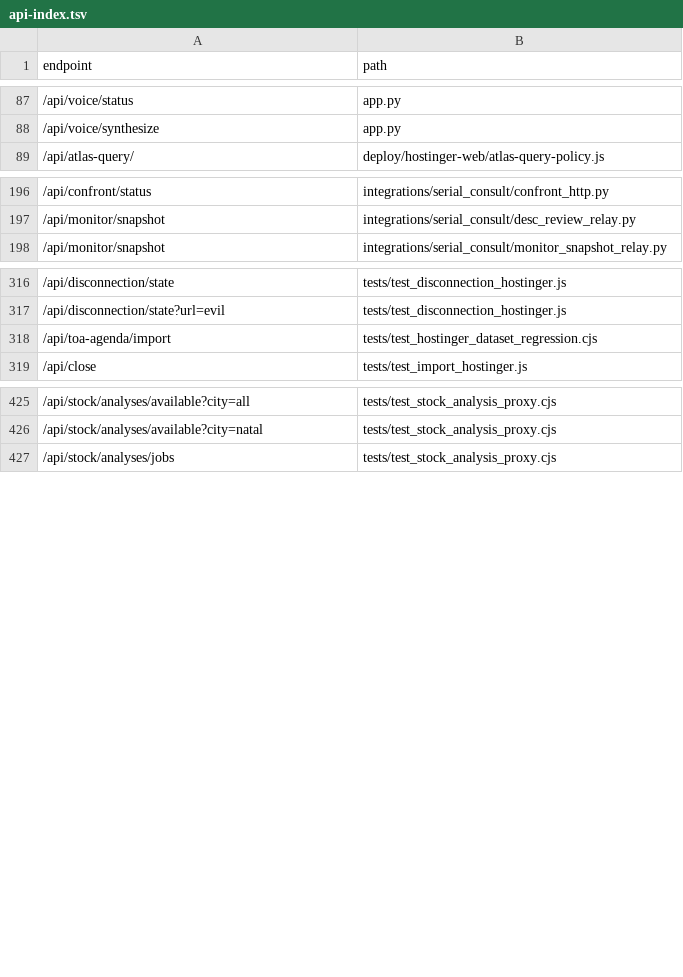
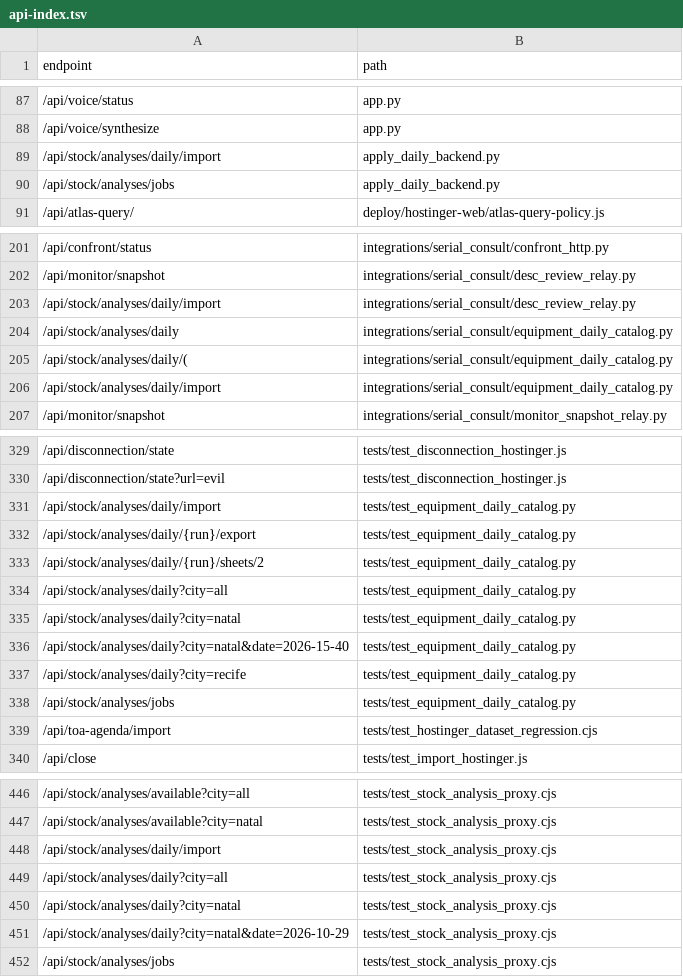
Before and after one commit to clarotechnet/dominium, a TSV file: .dominium/api-index.tsv, drawn as a sheet; only a part is shown, gaps mark what is left out; the diff covers the shown part only.

```diff
--- a/.dominium/api-index.tsv
+++ b/.dominium/api-index.tsv
@@ -88,2 +88,4 @@ endpoint	path
 /api/voice/synthesize	app.py
+/api/stock/analyses/daily/import	apply_daily_backend.py
+/api/stock/analyses/jobs	apply_daily_backend.py
 /api/atlas-query/	deploy/hostinger-web/atlas-query-policy.js
@@ -197,2 +202,6 @@ endpoint	path
 /api/monitor/snapshot	integrations/serial_consult/desc_review_relay.py
+/api/stock/analyses/daily/import	integrations/serial_consult/desc_review_relay.py
+/api/stock/analyses/daily	integrations/serial_consult/equipment_daily_catalog.py
+/api/stock/analyses/daily/(	integrations/serial_consult/equipment_daily_catalog.py
+/api/stock/analyses/daily/import	integrations/serial_consult/equipment_daily_catalog.py
 /api/monitor/snapshot	integrations/serial_consult/monitor_snapshot_relay.py
@@ -317,2 +330,10 @@ endpoint	path
 /api/disconnection/state?url=evil	tests/test_disconnection_hostinger.js
+/api/stock/analyses/daily/import	tests/test_equipment_daily_catalog.py
+/api/stock/analyses/daily/{run}/export	tests/test_equipment_daily_catalog.py
+/api/stock/analyses/daily/{run}/sheets/2	tests/test_equipment_daily_catalog.py
+/api/stock/analyses/daily?city=all	tests/test_equipment_daily_catalog.py
+/api/stock/analyses/daily?city=natal	tests/test_equipment_daily_catalog.py
+/api/stock/analyses/daily?city=natal&date=2026-15-40	tests/test_equipment_daily_catalog.py
+/api/stock/analyses/daily?city=recife	tests/test_equipment_daily_catalog.py
+/api/stock/analyses/jobs	tests/test_equipment_daily_catalog.py
 /api/toa-agenda/import	tests/test_hostinger_dataset_regression.cjs
@@ -426,2 +447,6 @@ endpoint	path
 /api/stock/analyses/available?city=natal	tests/test_stock_analysis_proxy.cjs
+/api/stock/analyses/daily/import	tests/test_stock_analysis_proxy.cjs
+/api/stock/analyses/daily?city=all	tests/test_stock_analysis_proxy.cjs
+/api/stock/analyses/daily?city=natal	tests/test_stock_analysis_proxy.cjs
+/api/stock/analyses/daily?city=natal&date=2026-10-29	tests/test_stock_analysis_proxy.cjs
 /api/stock/analyses/jobs	tests/test_stock_analysis_proxy.cjs
```
Also changed, not shown: 7 added rows elsewhere in this file, .dominium/dependency-index.tsv, .dominium/file-index.tsv, 18 other files.
